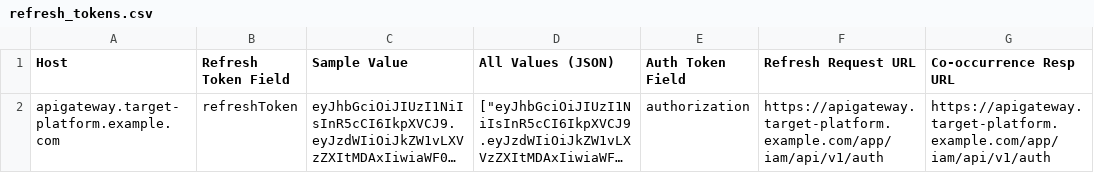
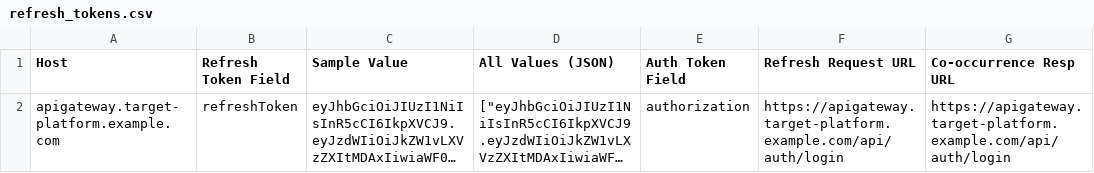
Before and after one commit to ybsun0215/BPRHunter, a CSV file: output/tdg/refresh_tokens.csv, drawn as a sheet; long unchanged cells end in …; the diff names each change by its address in the sheet, - before the commit and + after, or states it on an @@ line.

```diff
--- a/output/tdg/refresh_tokens.csv
+++ b/output/tdg/refresh_tokens.csv
-F2 (Refresh Request URL): https://apigateway.target-platform.example.com/app/iam/api/v1/auth
+F2 (Refresh Request URL): https://apigateway.target-platform.example.com/api/auth/login
-G2 (Co-occurrence Resp URL): https://apigateway.target-platform.example.com/app/iam/api/v1/auth
+G2 (Co-occurrence Resp URL): https://apigateway.target-platform.example.com/api/auth/login
```
Also changed, not shown: output/tdg/auth_tokens.csv, output/tdg/tdg_edges.csv, 29 other files.
